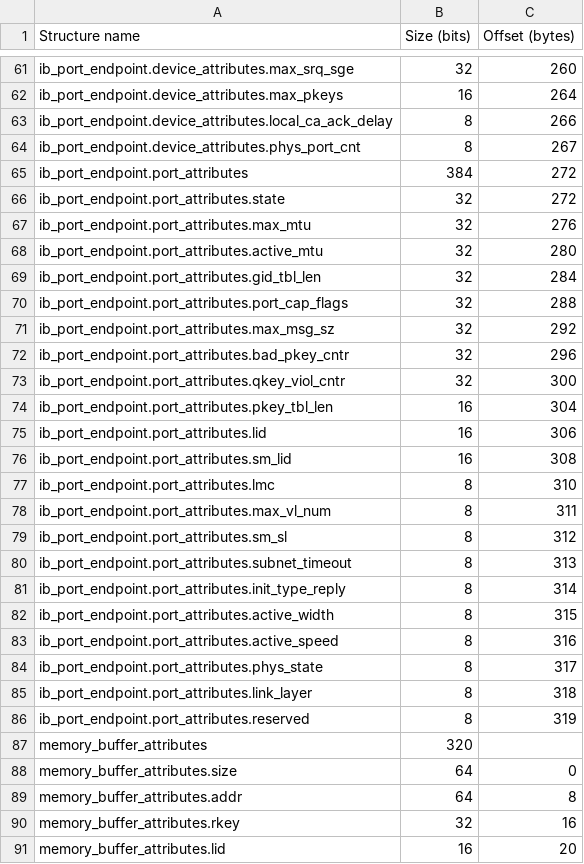
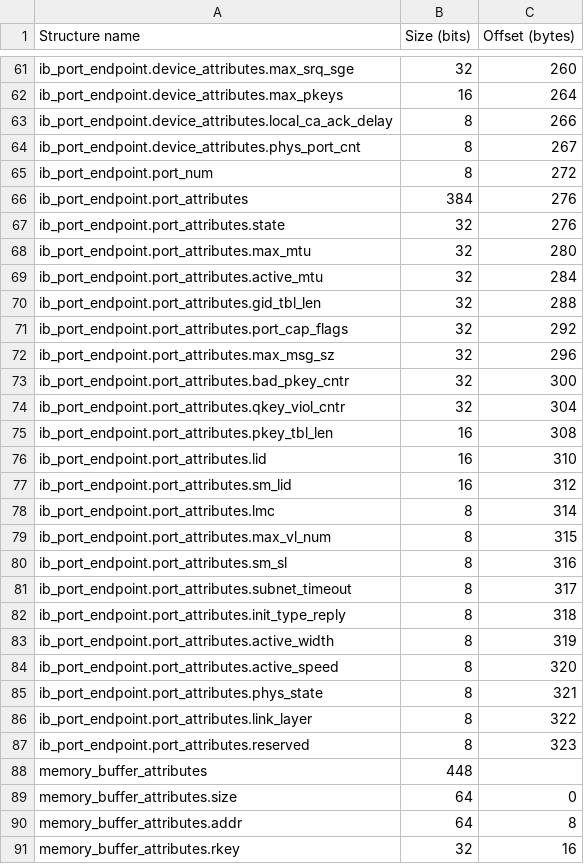
Before and after one commit to Chester-Gillon/ibv_message_passing, a CSV file: ibv_message_passing_ada_project/source/ibv_ada_structure_size/ibv_ada_structure_size.csv, drawn as a sheet; only a part is shown, gaps mark what is left out; the shorter side is filled out with more unchanged rows; the diff covers the shown part only.

Commit message:
Add ibv_round_trip_delay. Update comparison of structure layouts between C and Ada for previous change which added RoCE support.

```diff
--- a/ibv_message_passing_ada_project/source/ibv_ada_structure_size/ibv_ada_structure_size.csv
+++ b/ibv_message_passing_ada_project/source/ibv_ada_structure_size/ibv_ada_structure_size.csv
@@ -64,25 +64,26 @@ ib_port_endpoint.device_attributes.local_ca_ack_delay,8,266
 ib_port_endpoint.device_attributes.phys_port_cnt,8,267
-ib_port_endpoint.port_attributes,384,272
-ib_port_endpoint.port_attributes.state,32,272
-ib_port_endpoint.port_attributes.max_mtu,32,276
-ib_port_endpoint.port_attributes.active_mtu,32,280
-ib_port_endpoint.port_attributes.gid_tbl_len,32,284
-ib_port_endpoint.port_attributes.port_cap_flags,32,288
-ib_port_endpoint.port_attributes.max_msg_sz,32,292
-ib_port_endpoint.port_attributes.bad_pkey_cntr,32,296
-ib_port_endpoint.port_attributes.qkey_viol_cntr,32,300
-ib_port_endpoint.port_attributes.pkey_tbl_len,16,304
-ib_port_endpoint.port_attributes.lid,16,306
-ib_port_endpoint.port_attributes.sm_lid,16,308
-ib_port_endpoint.port_attributes.lmc,8,310
-ib_port_endpoint.port_attributes.max_vl_num,8,311
-ib_port_endpoint.port_attributes.sm_sl,8,312
-ib_port_endpoint.port_attributes.subnet_timeout,8,313
-ib_port_endpoint.port_attributes.init_type_reply,8,314
-ib_port_endpoint.port_attributes.active_width,8,315
-ib_port_endpoint.port_attributes.active_speed,8,316
-ib_port_endpoint.port_attributes.phys_state,8,317
-ib_port_endpoint.port_attributes.link_layer,8,318
-ib_port_endpoint.port_attributes.reserved,8,319
-memory_buffer_attributes,320
+ib_port_endpoint.port_num,8,272
+ib_port_endpoint.port_attributes,384,276
+ib_port_endpoint.port_attributes.state,32,276
+ib_port_endpoint.port_attributes.max_mtu,32,280
+ib_port_endpoint.port_attributes.active_mtu,32,284
+ib_port_endpoint.port_attributes.gid_tbl_len,32,288
+ib_port_endpoint.port_attributes.port_cap_flags,32,292
+ib_port_endpoint.port_attributes.max_msg_sz,32,296
+ib_port_endpoint.port_attributes.bad_pkey_cntr,32,300
+ib_port_endpoint.port_attributes.qkey_viol_cntr,32,304
+ib_port_endpoint.port_attributes.pkey_tbl_len,16,308
+ib_port_endpoint.port_attributes.lid,16,310
+ib_port_endpoint.port_attributes.sm_lid,16,312
+ib_port_endpoint.port_attributes.lmc,8,314
+ib_port_endpoint.port_attributes.max_vl_num,8,315
+ib_port_endpoint.port_attributes.sm_sl,8,316
+ib_port_endpoint.port_attributes.subnet_timeout,8,317
+ib_port_endpoint.port_attributes.init_type_reply,8,318
+ib_port_endpoint.port_attributes.active_width,8,319
+ib_port_endpoint.port_attributes.active_speed,8,320
+ib_port_endpoint.port_attributes.phys_state,8,321
+ib_port_endpoint.port_attributes.link_layer,8,322
+ib_port_endpoint.port_attributes.reserved,8,323
+memory_buffer_attributes,448
 memory_buffer_attributes.size,64,0
```
Also changed, not shown: 6 added rows and 12 edited cells elsewhere in this file, ibv_message_passing_c_project/source/ibv_c_structure_size/ibv_c_structure_size.csv, 5 other files.
